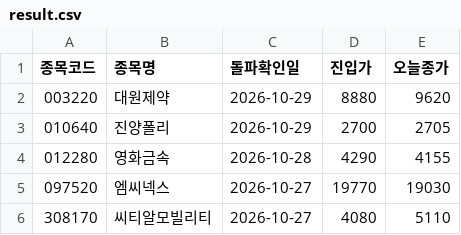
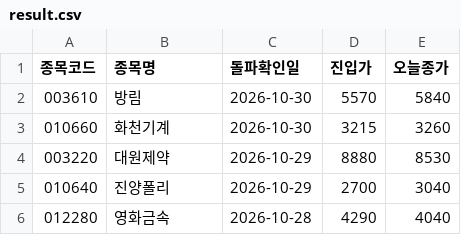
Before and after one commit to nunupop/my-stock-screener, a CSV file: result.csv, drawn as a sheet.

```diff
--- a/result.csv
+++ b/result.csv
@@ -1,6 +1,6 @@
 종목코드,종목명,돌파확인일,진입가,오늘종가
-003220,대원제약,2026-10-29,8880,9620
-010640,진양폴리,2026-10-29,2700,2705
-012280,영화금속,2026-10-28,4290,4155
-097520,엠씨넥스,2026-10-27,19770,19030
-308170,씨티알모빌리티,2026-10-27,4080,5110
+003610,방림,2026-10-30,5570,5840
+010660,화천기계,2026-10-30,3215,3260
+003220,대원제약,2026-10-29,8880,8530
+010640,진양폴리,2026-10-29,2700,3040
+012280,영화금속,2026-10-28,4290,4040
```
Also changed, not shown: 1 other file.
